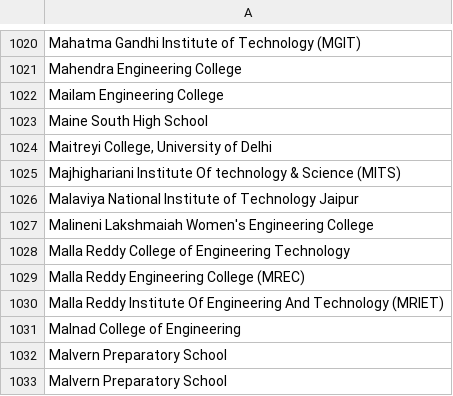
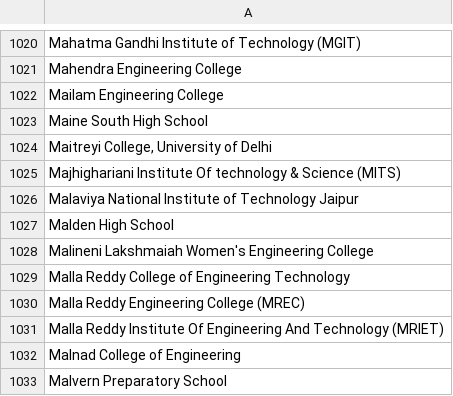
Before and after one commit to MLH/mlh-policies, a CSV file: schools.csv, drawn as a sheet; only a part is shown, gaps mark what is left out; the shorter side is filled out with more unchanged rows.

Commit message:
Update schools.csv
Added the following school:
Malden High School

```diff
--- a/schools.csv
+++ b/schools.csv
@@ -1026,2 +1026,3 @@ Majhighariani Institute Of technology & Science (MITS)
 Malaviya National Institute of Technology Jaipur
+Malden High School
 Malineni Lakshmaiah Women's Engineering College
```
